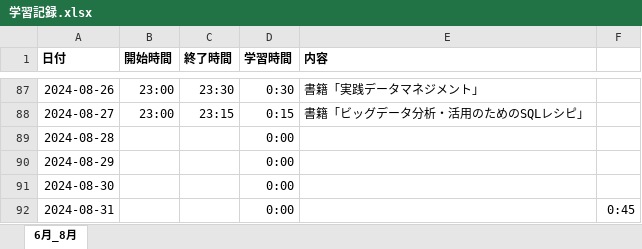
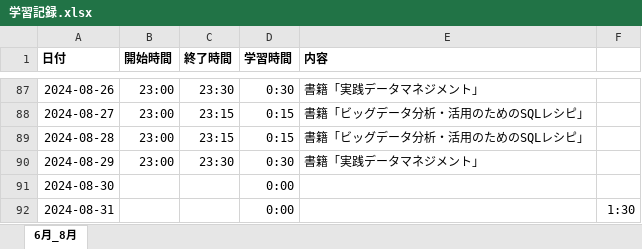
Before and after one commit to Yoshi-Kosaka/Zemi, an Excel workbook: Study/学習記録.xlsx, sheet 6月_8月, drawn as a sheet; only a part is shown, gaps mark what is left out; values as stored, in another font and other column widths than the file's, no borders; the diff names each change by its address in the sheet, - before the commit and + after, or states it on an @@ line.

Commit message:
fix Study

```diff
--- a/Study/学習記録.xlsx (sheet 6月_8月)
+++ b/Study/学習記録.xlsx (sheet 6月_8月)
-B89:B90 (開始時間): (empty)
+B89:B90 (開始時間): 23:00
-C89 (終了時間): (empty)
+C89 (終了時間): 23:15
-D89 (学習時間): 0:00
+D89 (学習時間): 0:15
-E89 (内容): (empty)
+E89 (内容): 書籍「ビッグデータ分析・活用のためのSQLレシピ」
-C90 (終了時間): (empty)
+C90 (終了時間): 23:30
-D90 (学習時間): 0:00
+D90 (学習時間): 0:30
-E90 (内容): (empty)
+E90 (内容): 書籍「実践データマネジメント」
-F92: 0:45
+F92: 1:30
```
